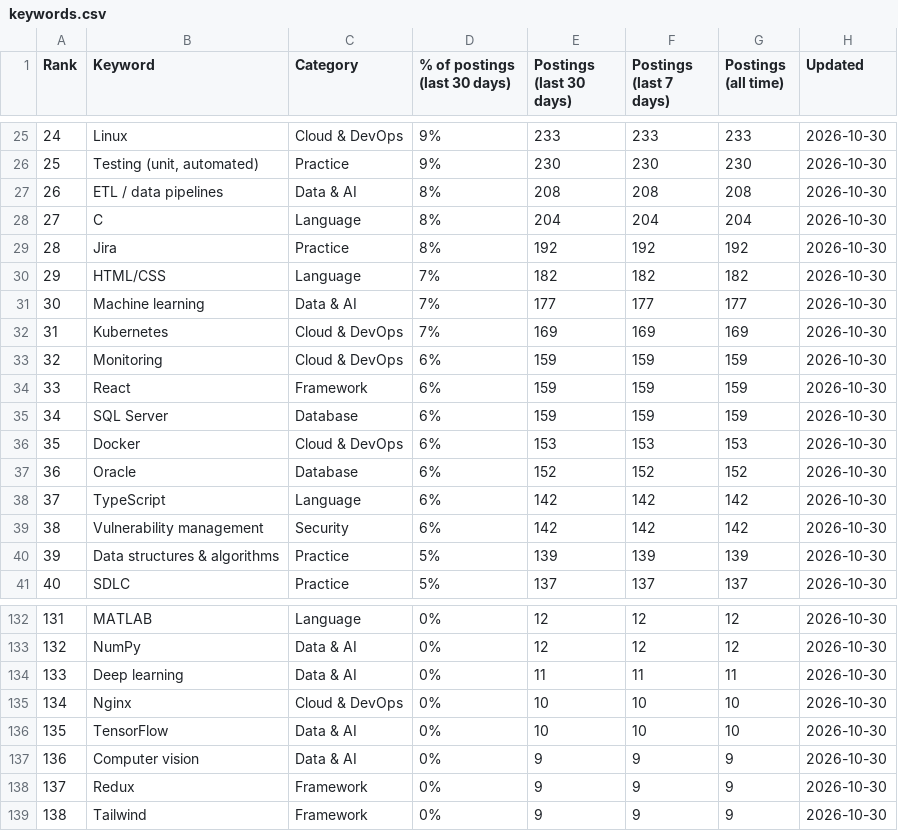
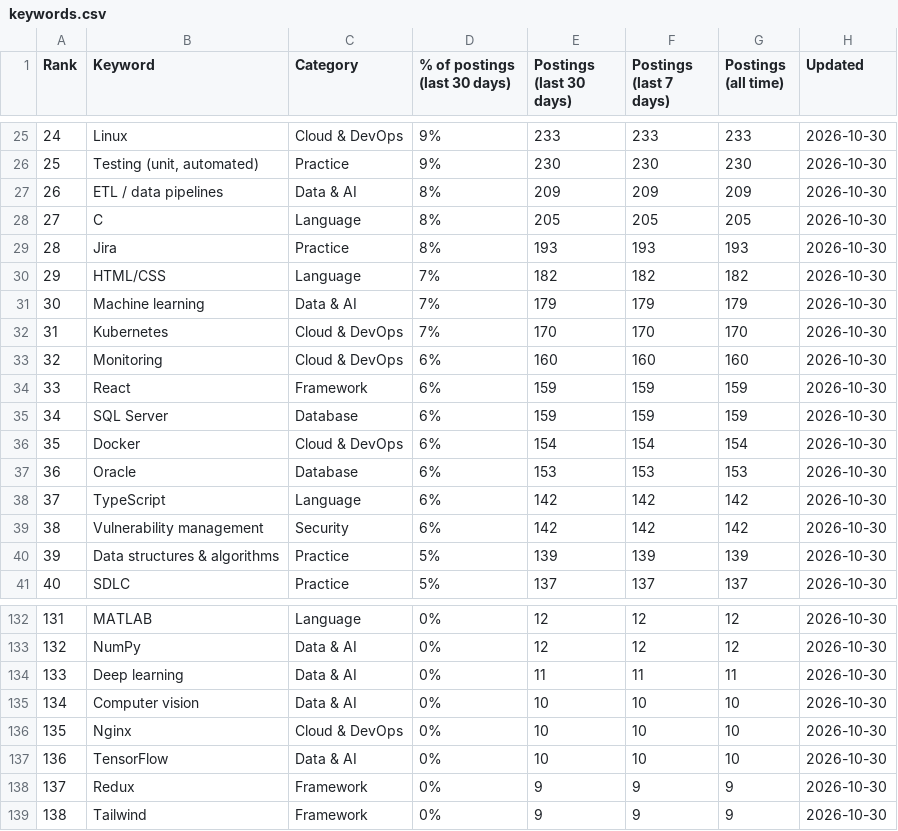
Before and after one commit to sagarh12/canada-jobs-feed, a CSV file: feed/keywords.csv, drawn as a sheet; only a part is shown, gaps mark what is left out; the diff covers the shown part only.

```diff
--- a/feed/keywords.csv
+++ b/feed/keywords.csv
@@ -26,13 +26,13 @@ Rank,Keyword,Category,% of postings (last 30 days),Postings (last 30 days),Posti
 25,"Testing (unit, automated)",Practice,9%,230,230,230,2026-10-30
-26,ETL / data pipelines,Data & AI,8%,208,208,208,2026-10-30
-27,C,Language,8%,204,204,204,2026-10-30
-28,Jira,Practice,8%,192,192,192,2026-10-30
+26,ETL / data pipelines,Data & AI,8%,209,209,209,2026-10-30
+27,C,Language,8%,205,205,205,2026-10-30
+28,Jira,Practice,8%,193,193,193,2026-10-30
 29,HTML/CSS,Language,7%,182,182,182,2026-10-30
-30,Machine learning,Data & AI,7%,177,177,177,2026-10-30
-31,Kubernetes,Cloud & DevOps,7%,169,169,169,2026-10-30
-32,Monitoring,Cloud & DevOps,6%,159,159,159,2026-10-30
+30,Machine learning,Data & AI,7%,179,179,179,2026-10-30
+31,Kubernetes,Cloud & DevOps,7%,170,170,170,2026-10-30
+32,Monitoring,Cloud & DevOps,6%,160,160,160,2026-10-30
 33,React,Framework,6%,159,159,159,2026-10-30
 34,SQL Server,Database,6%,159,159,159,2026-10-30
-35,Docker,Cloud & DevOps,6%,153,153,153,2026-10-30
-36,Oracle,Database,6%,152,152,152,2026-10-30
+35,Docker,Cloud & DevOps,6%,154,154,154,2026-10-30
+36,Oracle,Database,6%,153,153,153,2026-10-30
 37,TypeScript,Language,6%,142,142,142,2026-10-30
@@ -134,5 +134,5 @@ Rank,Keyword,Category,% of postings (last 30 days),Postings (last 30 days),Posti
 133,Deep learning,Data & AI,0%,11,11,11,2026-10-30
-134,Nginx,Cloud & DevOps,0%,10,10,10,2026-10-30
-135,TensorFlow,Data & AI,0%,10,10,10,2026-10-30
-136,Computer vision,Data & AI,0%,9,9,9,2026-10-30
+134,Computer vision,Data & AI,0%,10,10,10,2026-10-30
+135,Nginx,Cloud & DevOps,0%,10,10,10,2026-10-30
+136,TensorFlow,Data & AI,0%,10,10,10,2026-10-30
 137,Redux,Framework,0%,9,9,9,2026-10-30
```
Also changed, not shown: 114 edited cells elsewhere in this file, 3 other files.
